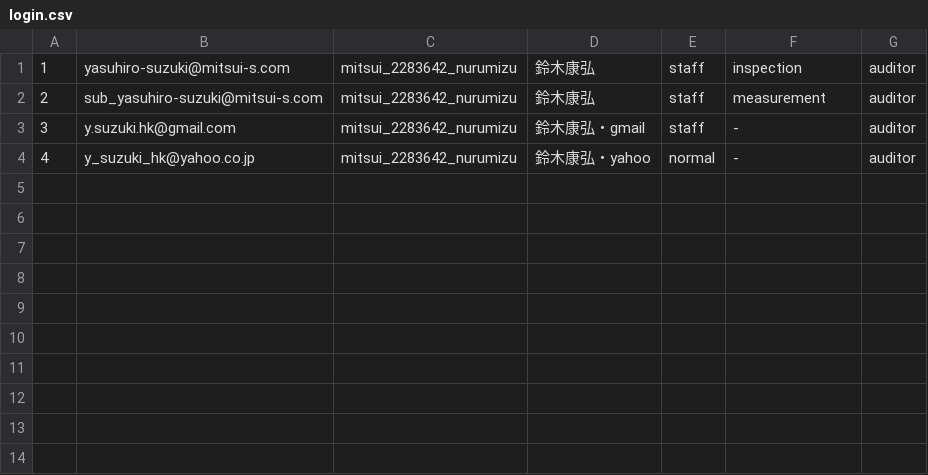
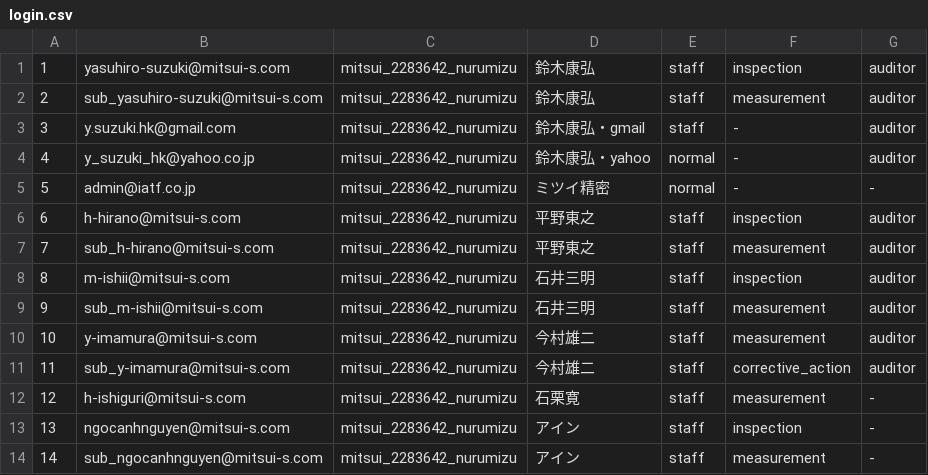
Before and after one commit to Yasu2019/production_20250101, a CSV file: db/record/login.csv, drawn as a sheet; the diff names each change by its address in the sheet, - before the commit and + after, or states it on an @@ line.

```diff
--- a/db/record/login.csv
+++ b/db/record/login.csv
+row 5: 5 | admin@iatf.co.jp | mitsui_2283642_nurumizu | ミツイ精密 | normal | - | -
+row 6: 6 | h-hirano@mitsui-s.com | mitsui_2283642_nurumizu | 平野東之 | staff | inspection | auditor
+row 7: 7 | sub_h-hirano@mitsui-s.com | mitsui_2283642_nurumizu | 平野東之 | staff | measurement | auditor
+row 8: 8 | m-ishii@mitsui-s.com | mitsui_2283642_nurumizu | 石井三明 | staff | inspection | auditor
+row 9: 9 | sub_m-ishii@mitsui-s.com | mitsui_2283642_nurumizu | 石井三明 | staff | measurement | auditor
+row 10: 10 | y-imamura@mitsui-s.com | mitsui_2283642_nurumizu | 今村雄二 | staff | measurement | auditor
+row 11: 11 | sub_y-imamura@mitsui-s.com | mitsui_2283642_nurumizu | 今村雄二 | staff | corrective_action | auditor
+row 12: 12 | h-ishiguri@mitsui-s.com | mitsui_2283642_nurumizu | 石栗寛 | staff | measurement | -
+row 13: 13 | ngocanhnguyen@mitsui-s.com | mitsui_2283642_nurumizu | アイン | staff | inspection | -
+row 14: 14 | sub_ngocanhnguyen@mitsui-s.com | mitsui_2283642_nurumizu | アイン | staff | measurement | -
```
Also changed, not shown: 29 other files.
